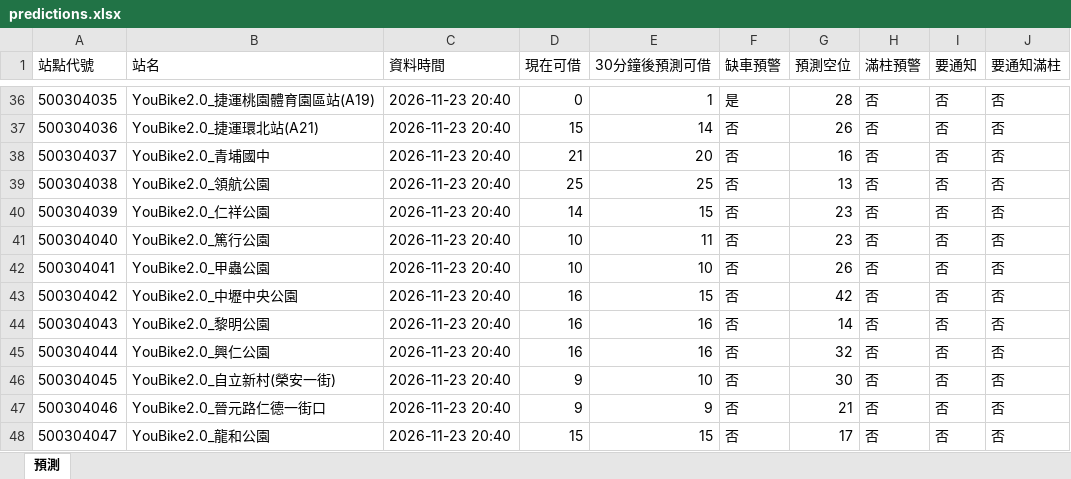
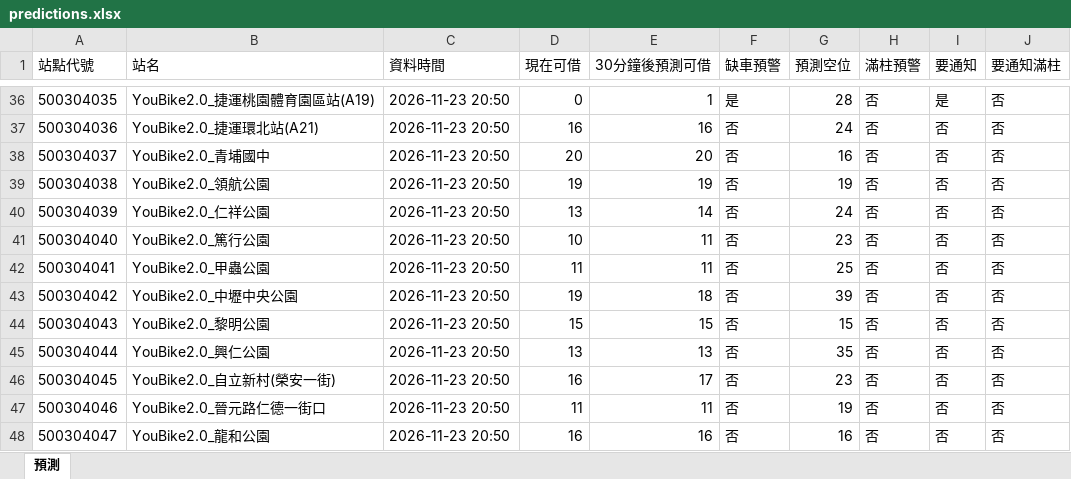
Before and after one commit to MingWei174/ncu-youbike, an Excel workbook: predictions.xlsx, sheet 預測, drawn as a sheet; only a part is shown, gaps mark what is left out; values as stored, in another font and other column widths than the file's, no borders; table styles not drawn; the diff covers the shown part only; the diff names each change by its address in the sheet, - before the commit and + after, or states it on an @@ line.

```diff
--- a/predictions.xlsx (sheet 預測)
+++ b/predictions.xlsx (sheet 預測)
-C36:C48 (資料時間): 2026-11-23 20:40
+C36:C48 (資料時間): 2026-11-23 20:50
-I36 (要通知): 否
+I36 (要通知): 是
-D37 (現在可借): 15
+D37 (現在可借): 16
-E37 (30分鐘後預測可借): 14
+E37 (30分鐘後預測可借): 16
-G37 (預測空位): 26
+G37 (預測空位): 24
-D38 (現在可借): 21
+D38 (現在可借): 20
-D39 (現在可借): 25
+D39 (現在可借): 19
-E39 (30分鐘後預測可借): 25
+E39 (30分鐘後預測可借): 19
-G39 (預測空位): 13
+G39 (預測空位): 19
-D40 (現在可借): 14
+D40 (現在可借): 13
-E40 (30分鐘後預測可借): 15
+E40 (30分鐘後預測可借): 14
-G40 (預測空位): 23
+G40 (預測空位): 24
-D42 (現在可借): 10
+D42 (現在可借): 11
-E42 (30分鐘後預測可借): 10
+E42 (30分鐘後預測可借): 11
-G42 (預測空位): 26
+G42 (預測空位): 25
-D43 (現在可借): 16
+D43 (現在可借): 19
-E43 (30分鐘後預測可借): 15
+E43 (30分鐘後預測可借): 18
-G43 (預測空位): 42
+G43 (預測空位): 39
-D44 (現在可借): 16
+D44 (現在可借): 15
-E44 (30分鐘後預測可借): 16
+E44 (30分鐘後預測可借): 15
-G44 (預測空位): 14
+G44 (預測空位): 15
-D45 (現在可借): 16
+D45 (現在可借): 13
-E45 (30分鐘後預測可借): 16
+E45 (30分鐘後預測可借): 13
-G45 (預測空位): 32
+G45 (預測空位): 35
-D46 (現在可借): 9
+D46 (現在可借): 16
-E46 (30分鐘後預測可借): 10
+E46 (30分鐘後預測可借): 17
-G46 (預測空位): 30
+G46 (預測空位): 23
-D47 (現在可借): 9
+D47 (現在可借): 11
-E47 (30分鐘後預測可借): 9
+E47 (30分鐘後預測可借): 11
-G47 (預測空位): 21
+G47 (預測空位): 19
-D48 (現在可借): 15
+D48 (現在可借): 16
-E48 (30分鐘後預測可借): 15
+E48 (30分鐘後預測可借): 16
-G48 (預測空位): 17
+G48 (預測空位): 16
```
Also changed, not shown: 500 edited cells elsewhere in this sheet, 4 other files.
